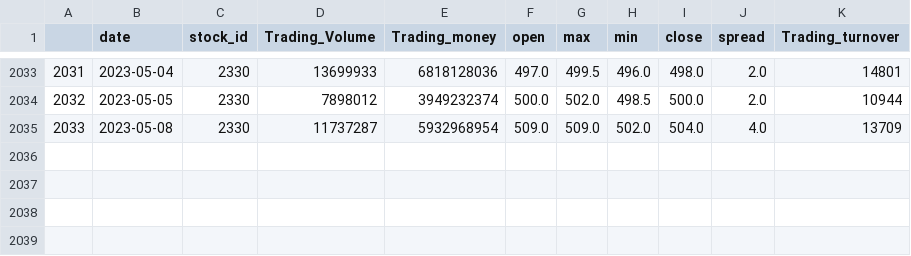
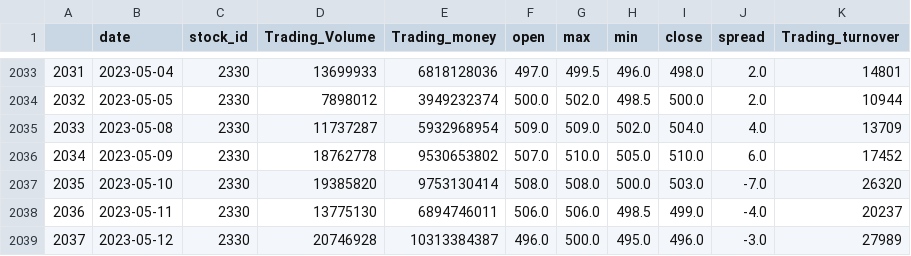
Before and after one commit to WithoutDirection/ai_final_project_stcok_price_prediction, a CSV file: tsmc_stock_from2015.csv, drawn as a sheet; only a part is shown, gaps mark what is left out.

```diff
--- a/tsmc_stock_from2015.csv
+++ b/tsmc_stock_from2015.csv
@@ -2035 +2035,5 @@
 2033,2023-05-08,2330,11737287,5932968954,509.0,509.0,502.0,504.0,4.0,13709
+2034,2023-05-09,2330,18762778,9530653802,507.0,510.0,505.0,510.0,6.0,17452
+2035,2023-05-10,2330,19385820,9753130414,508.0,508.0,500.0,503.0,-7.0,26320
+2036,2023-05-11,2330,13775130,6894746011,506.0,506.0,498.5,499.0,-4.0,20237
+2037,2023-05-12,2330,20746928,10313384387,496.0,500.0,495.0,496.0,-3.0,27989
```
Also changed, not shown: 2 other files.
